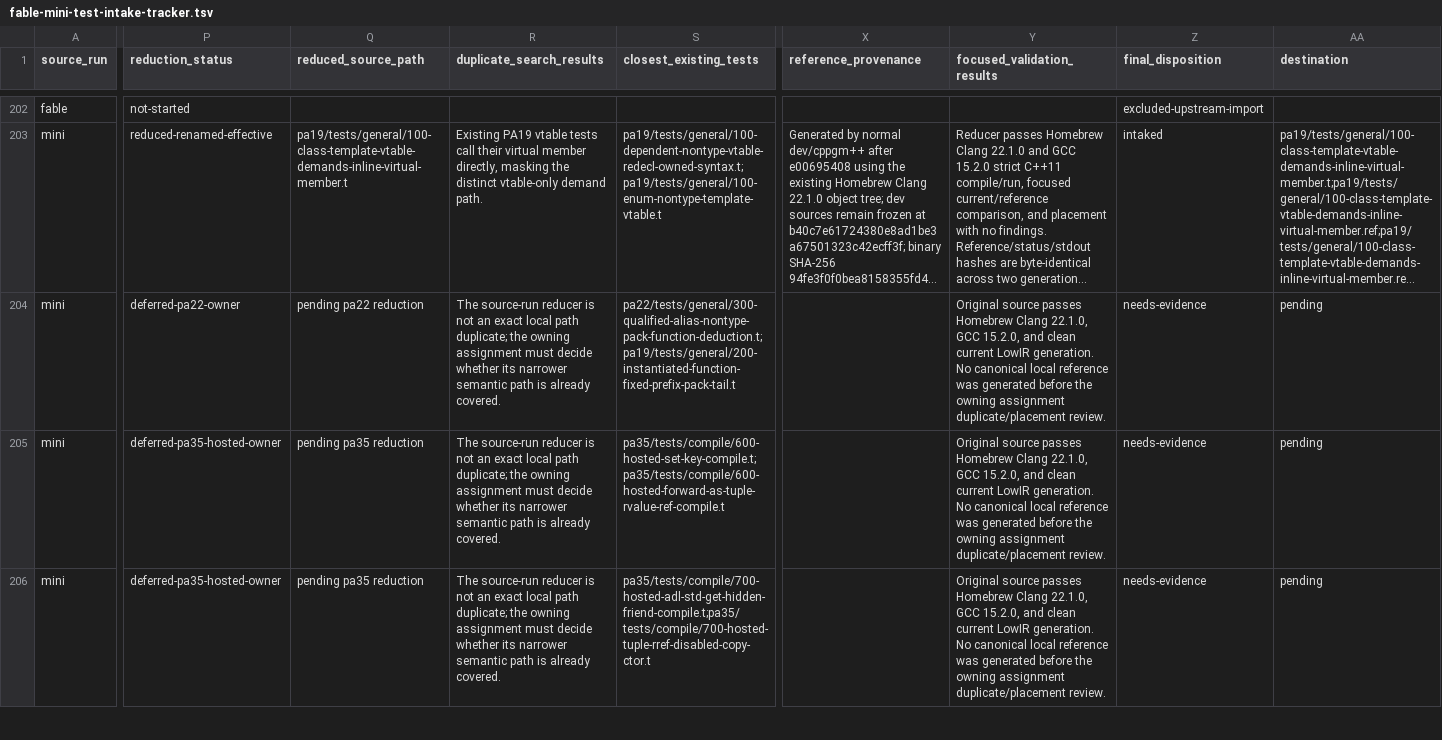
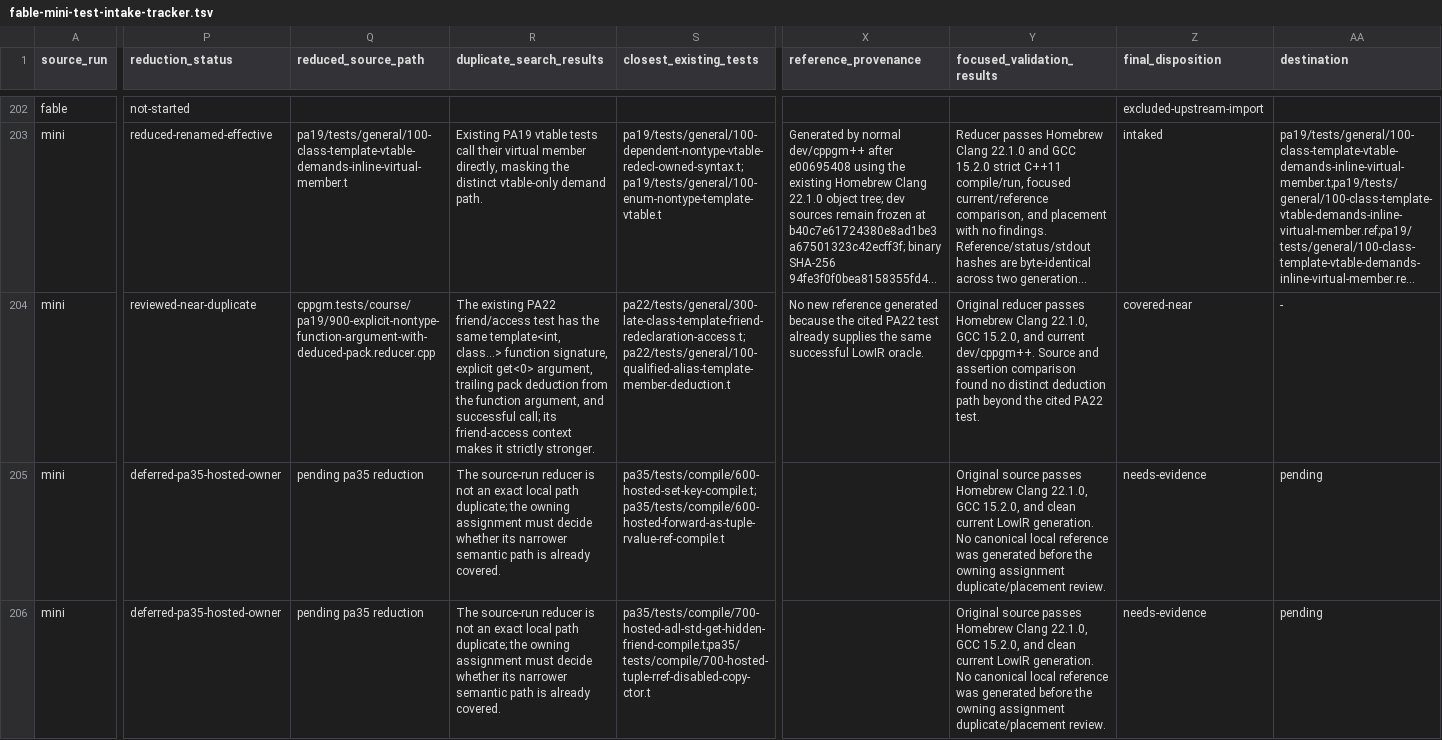
Before and after one commit to vishvananda/cppgm-extended, a TSV file: docs/fable-mini-test-intake-tracker.tsv, drawn as a sheet; only a part is shown, gaps mark what is left out; long unchanged cells end in …; the diff covers the shown part only; the diff names each change by its address in the sheet, - before the commit and + after, or states it on an @@ line.

Commit message:
Resolve Mini PA19 template integration reducers

```diff
--- a/docs/fable-mini-test-intake-tracker.tsv
+++ b/docs/fable-mini-test-intake-tracker.tsv
-P204 (reduction_status): deferred-pa22-owner
+P204 (reduction_status): reviewed-near-duplicate
-Q204 (reduced_source_path): pending pa22 reduction
+Q204 (reduced_source_path): cppgm.tests/course/pa19/900-explicit-nontype-function-argument-with-deduced-pack.reducer.cpp
-R204 (duplicate_search_results): The source-run reducer is not an exact local path duplicate; the owning assignment must decide whether its narrower semantic path is already covered.
+R204 (duplicate_search_results): The existing PA22 friend/access test has the same template<int, class...> function signature, explicit get<0> argument, trailing pack deduction from the function argument, and successful call; its friend-access context makes it strictly stronger.
-S204 (closest_existing_tests): pa22/tests/general/300-qualified-alias-nontype-pack-function-deduction.t;pa19/tests/general/200-instantiated-function-fixed-prefix-pack-tail.t
+S204 (closest_existing_tests): pa22/tests/general/300-late-class-template-friend-redeclaration-access.t;pa22/tests/general/100-qualified-alias-template-member-deduction.t
-X204 (reference_provenance): (empty)
+X204 (reference_provenance): No new reference generated because the cited PA22 test already supplies the same successful LowIR oracle.
-Y204 (focused_validation_results): Original source passes Homebrew Clang 22.1.0, GCC 15.2.0, and clean current LowIR generation. No canonical local reference was generated before the owning assignment duplicate/placement review.
+Y204 (focused_validation_results): Original reducer passes Homebrew Clang 22.1.0, GCC 15.2.0, and current dev/cppgm++. Source and assertion comparison found no distinct deduction path beyond the cited PA22 test.
-Z204 (final_disposition): needs-evidence
+Z204 (final_disposition): covered-near
-AA204 (destination): pending
+AA204 (destination): -
```
Also changed, not shown: 20 edited cells elsewhere in this file, 5 other files.
